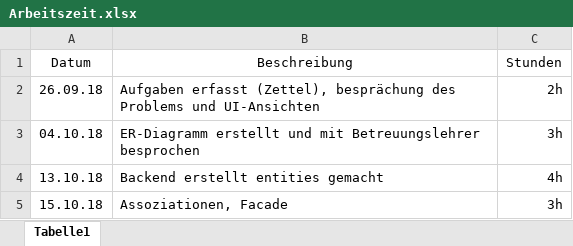
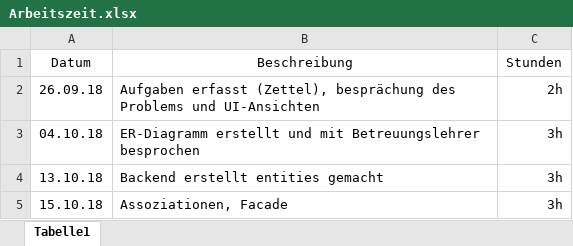
Before and after one commit to 1819-diplomarbeiten/1819-5ahif-da-ministranten-scheduler-me-myself-i, an Excel workbook: Arbeitszeit.xlsx, sheet Tabelle1, drawn as a sheet; values as stored, in another font and other column widths than the file's, no borders; the diff names each change by its address in the sheet, - before the commit and + after, or states it on an @@ line.

Commit message:
TestCommit

```diff
--- a/Arbeitszeit.xlsx (sheet Tabelle1)
+++ b/Arbeitszeit.xlsx (sheet Tabelle1)
-C4 (Stunden): 4h
+C4 (Stunden): 3h
```
